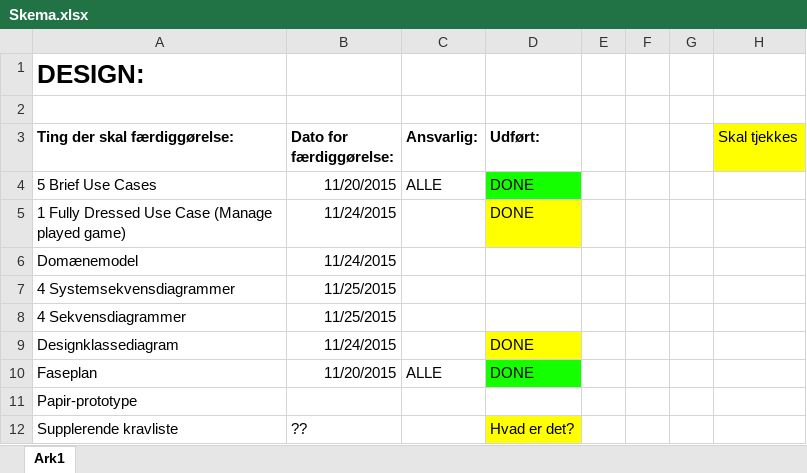
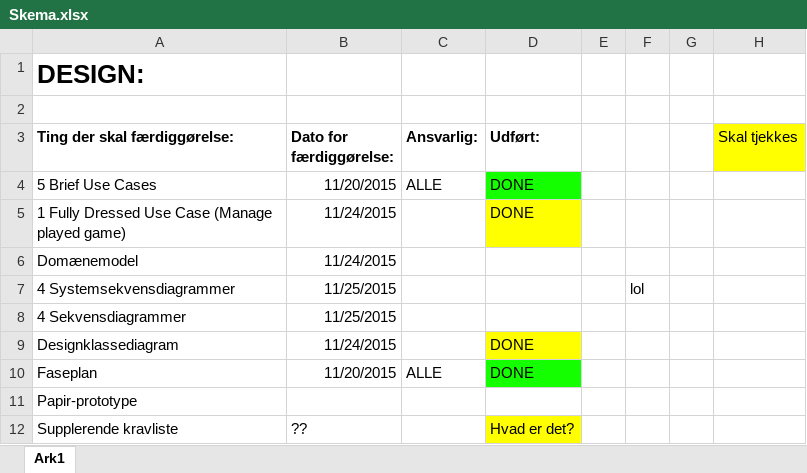
Before and after one commit to zigge/Premier_League, an Excel workbook: Tekst/Skema.xlsx, sheet Ark1, drawn as a sheet; only a part is shown; values as stored, in another font and other column widths than the file's, no borders; the diff names each change by its address in the sheet, - before the commit and + after, or states it on an @@ line.

Commit message:
lol

```diff
--- a/Tekst/Skema.xlsx (sheet Ark1)
+++ b/Tekst/Skema.xlsx (sheet Ark1)
-F7: (empty)
+F7: lol
```
